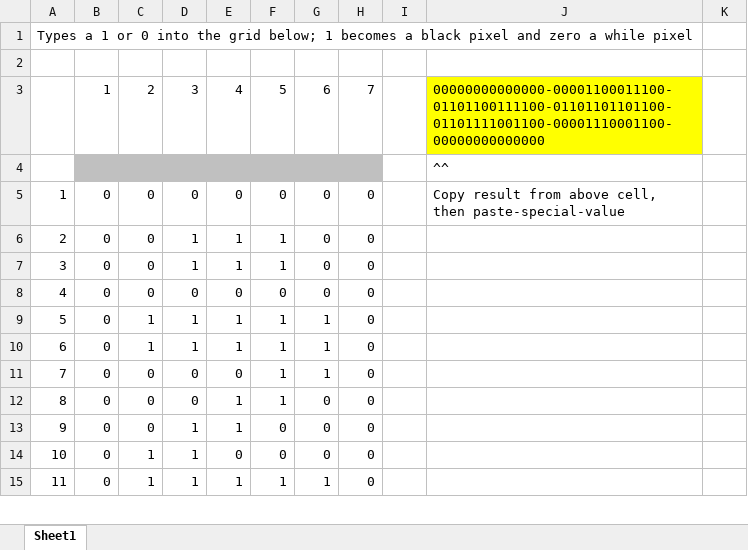
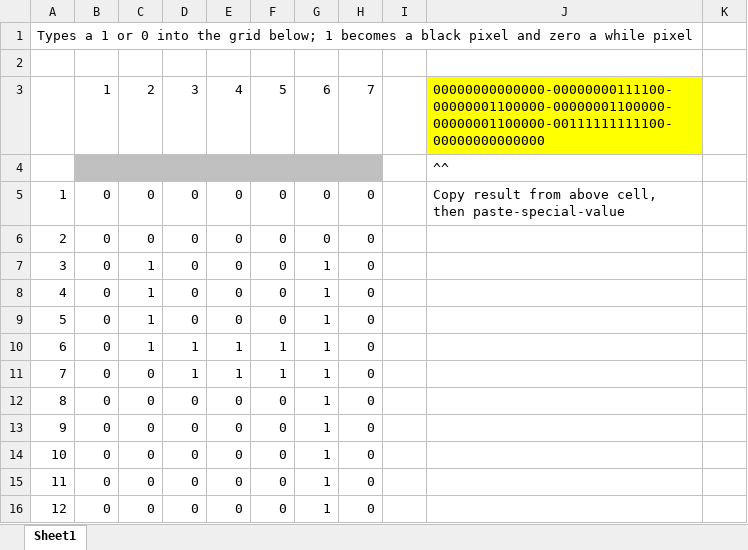
Before and after one commit to sussman/androidomatic-keyer, an Excel workbook: fontmaker.xlsx, sheet Sheet1, drawn as a sheet; only a part is shown; values as stored, in another font and other column widths than the file's, no borders; conditional formats not drawn; removed rows and columns are numbered as before the commit, all else as after; the diff covers the shown part only; the diff names each change by its address in the sheet, - before the commit and + after, or states it on an @@ line.

Commit message:
revised fontmaker and Russian hellscreiber fonts

```diff
--- a/fontmaker.xlsx (sheet Sheet1)
+++ b/fontmaker.xlsx (sheet Sheet1)
-J3: 00000000000000-00001100011100-01101100111100-01101101101100-01101111001100-00001110001100-00000000000000
+J3: 00000000000000-00000000111100-00000001100000-00000001100000-00000001100000-00111111111100-00000000000000
-row 6: 2 | 0 | 0 | 1 | 1 | 1 | 0 | 0
-row 7: 3 | 0 | 0 | 1 | 1 | 1 | 0 | 0
@@ column A renumbered between rows 6 and 16 @@
+row 7: 3 | 0 | 1 | 0 | 0 | 0 | 1 | 0
+row 8: 4 | 0 | 1 | 0 | 0 | 0 | 1 | 0
+row 9: 5 | 0 | 1 | 0 | 0 | 0 | 1 | 0
-C11: 1
+C11: 0
-F12:F13: 1
+F12:F13: 0
-E13:E14: 1
+E13:E14: 0
-G13:G15: 0
+G13:G15: 1
-D14:D16: 1
+D14:D16: 0
-C15:C16: 1
+C15:C16: 0
-E16: 1
+E16: 0
-F16: 1
+F16: 0
```
Also changed, not shown: 2 added rows, 2 removed rows and 49 edited cells elsewhere in this sheet, 1 other file.
